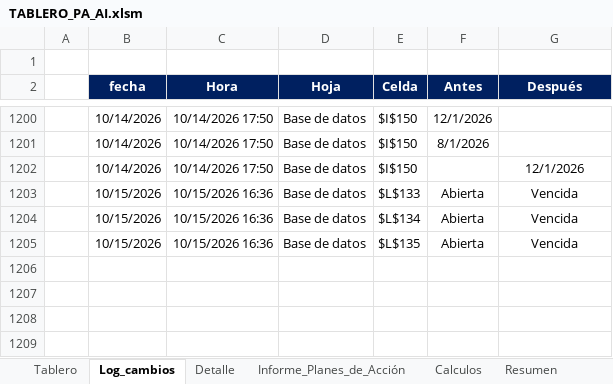
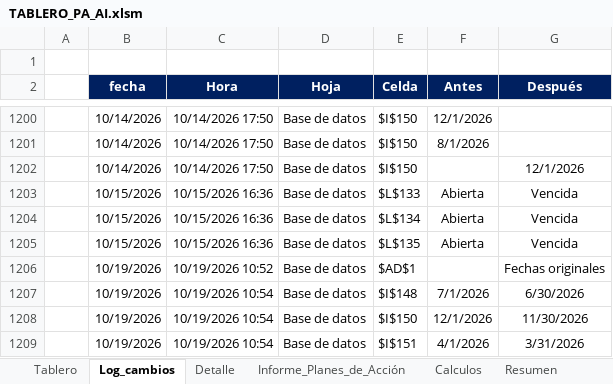
Before and after one commit to diego12vas-cmd/tableros-control, an Excel workbook: TABLERO_PA_AI.xlsm, sheet Log_cambios, drawn as a sheet; only a part is shown, gaps mark what is left out; values as stored, in another font and other column widths than the file's, no borders; charts and pictures not drawn; the diff names each change by its address in the sheet, - before the commit and + after, or states it on an @@ line.

```diff
--- a/TABLERO_PA_AI.xlsm (sheet Log_cambios)
+++ b/TABLERO_PA_AI.xlsm (sheet Log_cambios)
+row 1206:  | 10/19/2026 | 10/19/2026 10:52 | Base de datos | $AD$1 |  | Fechas originales
+row 1207:  | 10/19/2026 | 10/19/2026 10:54 | Base de datos | $I$148 | 7/1/2026 | 6/30/2026
+row 1208:  | 10/19/2026 | 10/19/2026 10:54 | Base de datos | $I$150 | 12/1/2026 | 11/30/2026
+row 1209:  | 10/19/2026 | 10/19/2026 10:54 | Base de datos | $I$151 | 4/1/2026 | 3/31/2026
```
Also changed, not shown: sheet Base de datos, sheet Tablero, hidden cells.
